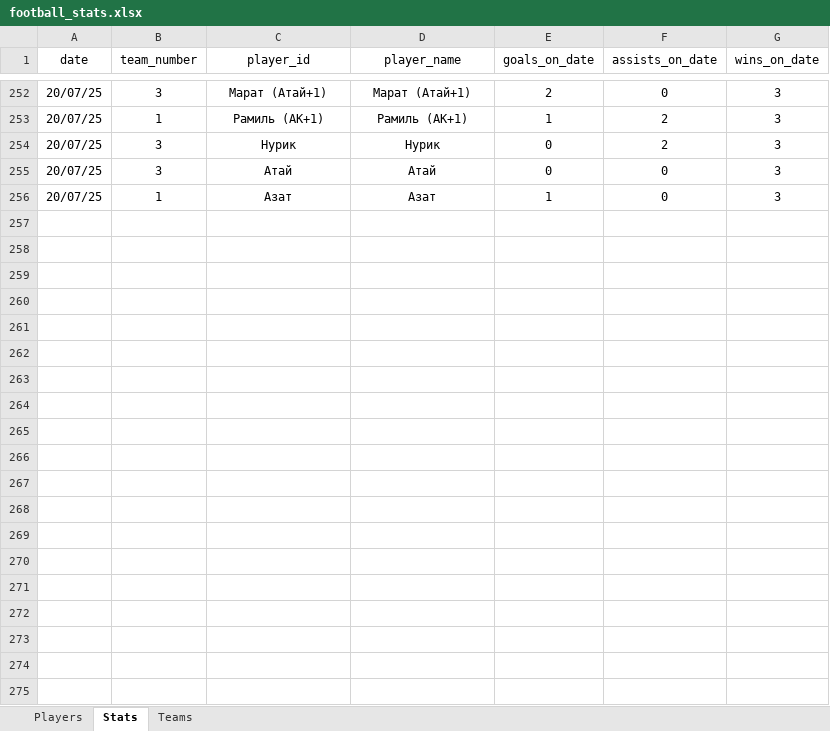
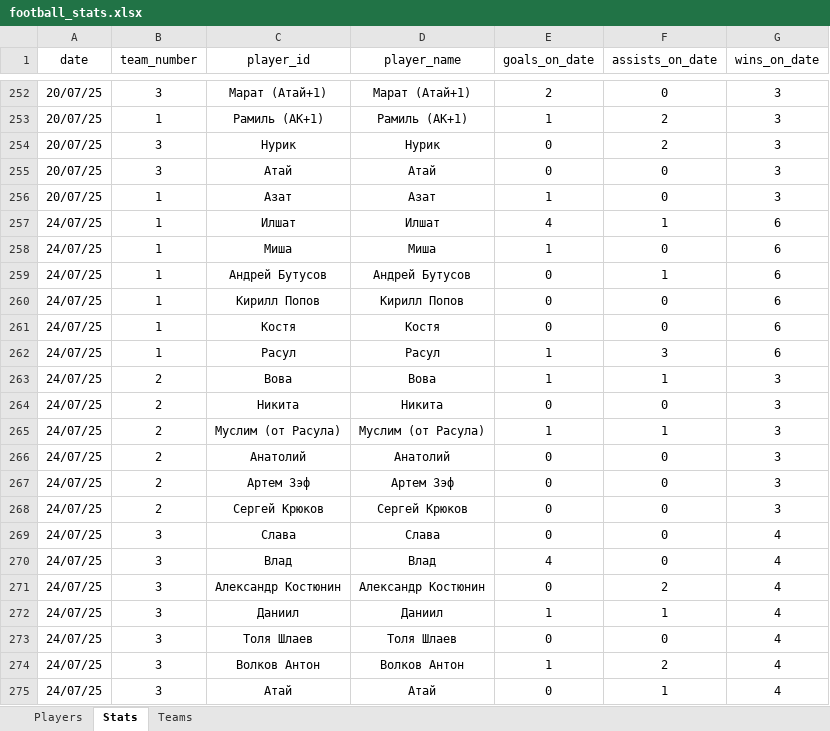
Before and after one commit to Greyusek/football_stats, an Excel workbook: football_stats.xlsx, sheet Stats, drawn as a sheet; only a part is shown, gaps mark what is left out; values as stored, in another font and other column widths than the file's, no borders; table styles not drawn; the diff names each change by its address in the sheet, - before the commit and + after, or states it on an @@ line.

```diff
--- a/football_stats.xlsx (sheet Stats)
+++ b/football_stats.xlsx (sheet Stats)
+row 257: 24/07/25 | 1 | Илшат | Илшат | 4 | 1 | 6
+row 258: 24/07/25 | 1 | Миша | Миша | 1 | 0 | 6
+row 259: 24/07/25 | 1 | Андрей Бутусов | Андрей Бутусов | 0 | 1 | 6
+row 260: 24/07/25 | 1 | Кирилл Попов | Кирилл Попов | 0 | 0 | 6
+row 261: 24/07/25 | 1 | Костя | Костя | 0 | 0 | 6
+row 262: 24/07/25 | 1 | Расул | Расул | 1 | 3 | 6
+row 263: 24/07/25 | 2 | Вова | Вова | 1 | 1 | 3
+row 264: 24/07/25 | 2 | Никита | Никита | 0 | 0 | 3
+row 265: 24/07/25 | 2 | Муслим (от Расула) | Муслим (от Расула) | 1 | 1 | 3
+row 266: 24/07/25 | 2 | Анатолий | Анатолий | 0 | 0 | 3
+row 267: 24/07/25 | 2 | Артем Зэф | Артем Зэф | 0 | 0 | 3
+row 268: 24/07/25 | 2 | Сергей Крюков | Сергей Крюков | 0 | 0 | 3
+row 269: 24/07/25 | 3 | Слава | Слава | 0 | 0 | 4
+row 270: 24/07/25 | 3 | Влад | Влад | 4 | 0 | 4
+row 271: 24/07/25 | 3 | Александр Костюнин | Александр Костюнин | 0 | 2 | 4
+row 272: 24/07/25 | 3 | Даниил | Даниил | 1 | 1 | 4
+row 273: 24/07/25 | 3 | Толя Шлаев | Толя Шлаев | 0 | 0 | 4
+row 274: 24/07/25 | 3 | Волков Антон | Волков Антон | 1 | 2 | 4
+row 275: 24/07/25 | 3 | Атай | Атай | 0 | 1 | 4
```
Also changed, not shown: sheet Players, sheet Teams, 3 other files.
